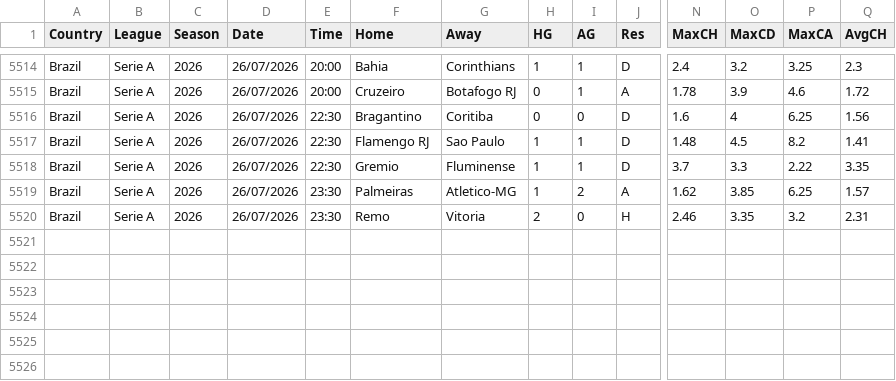
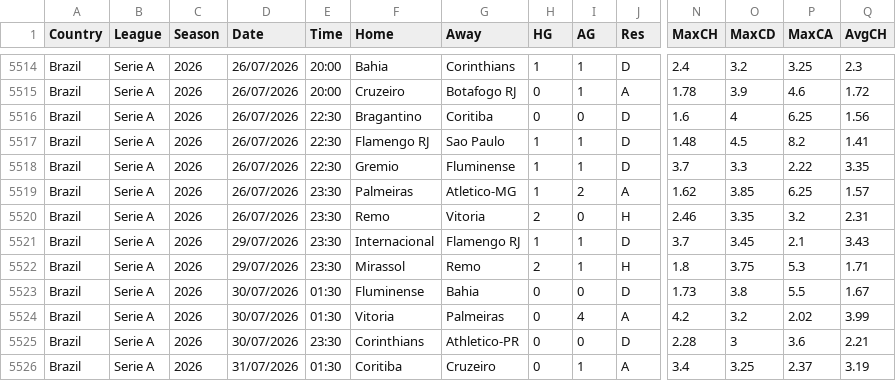
Before and after one commit to majoroka/sportBet-App, a CSV file: public/data/standings/BRA.csv, drawn as a sheet; only a part is shown, gaps mark what is left out; rows hold the shown columns only; the diff names each change by its address in the sheet, - before the commit and + after, or states it on an @@ line.

```diff
--- a/public/data/standings/BRA.csv
+++ b/public/data/standings/BRA.csv
+row 5521: Brazil | Serie A | 2026 | 29/07/2026 | 23:30 | Internacional | Flamengo RJ | 1 | 1 | D | 3.7 | 3.45 | 2.1 | 3.43
+row 5522: Brazil | Serie A | 2026 | 29/07/2026 | 23:30 | Mirassol | Remo | 2 | 1 | H | 1.8 | 3.75 | 5.3 | 1.71
+row 5523: Brazil | Serie A | 2026 | 30/07/2026 | 01:30 | Fluminense | Bahia | 0 | 0 | D | 1.73 | 3.8 | 5.5 | 1.67
+row 5524: Brazil | Serie A | 2026 | 30/07/2026 | 01:30 | Vitoria | Palmeiras | 0 | 4 | A | 4.2 | 3.2 | 2.02 | 3.99
+row 5525: Brazil | Serie A | 2026 | 30/07/2026 | 23:30 | Corinthians | Athletico-PR | 0 | 0 | D | 2.28 | 3 | 3.6 | 2.21
+row 5526: Brazil | Serie A | 2026 | 31/07/2026 | 01:30 | Coritiba | Cruzeiro | 0 | 1 | A | 3.4 | 3.25 | 2.37 | 3.19
```
Also changed, not shown: public/data/standings/ARG.csv.
